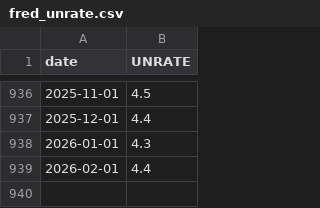
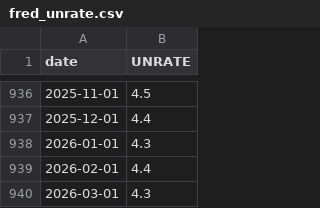
Before and after one commit to Julesvanh8/Data-engineering, a CSV file: data/raw/fred_unrate.csv, drawn as a sheet; only a part is shown, gaps mark what is left out.

```diff
--- a/data/raw/fred_unrate.csv
+++ b/data/raw/fred_unrate.csv
@@ -939 +939,2 @@ date,UNRATE
 2026-02-01,4.4
+2026-03-01,4.3
```
Also changed, not shown: data/raw/fred_w006rc1q027sbea.csv, 12 other files.
